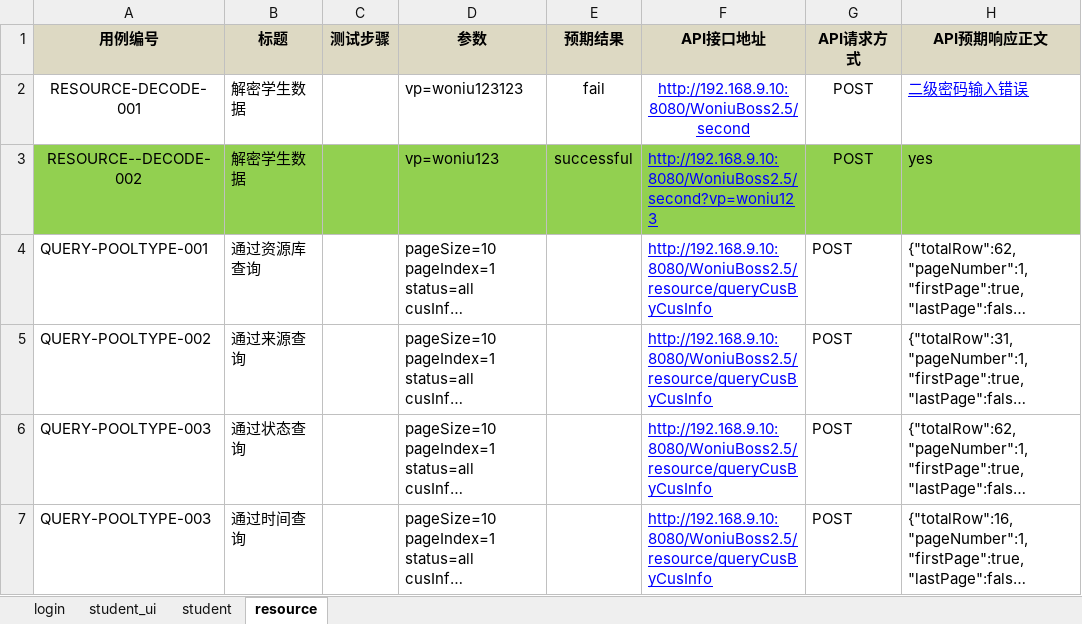
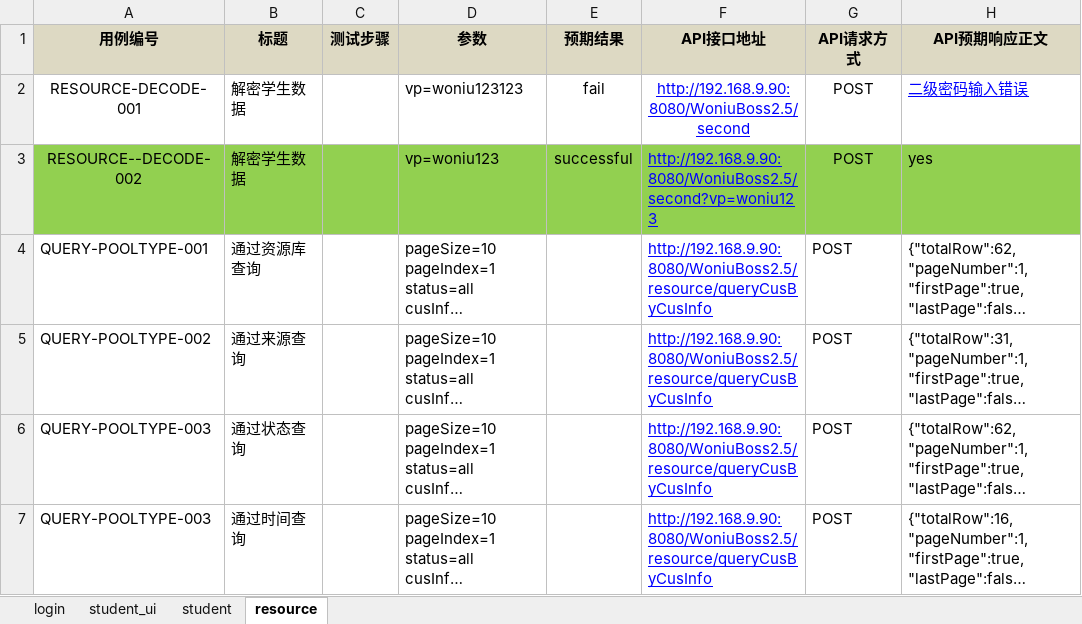
Before and after one commit to woniuboss-project/woniuboss-xa-jj, an Excel workbook: woniuBoss/data/woniuBoss_test_cases.xlsx, sheet resource, drawn as a sheet; only a part is shown; long unchanged cells end in …; values as stored, in another font and other column widths than the file's, no borders; the diff names each change by its address in the sheet, - before the commit and + after, or states it on an @@ line.

```diff
--- a/woniuBoss/data/woniuBoss_test_cases.xlsx (sheet resource)
+++ b/woniuBoss/data/woniuBoss_test_cases.xlsx (sheet resource)
-F2 (API接口地址): http://192.168.9.10:8080/WoniuBoss2.5/second
+F2 (API接口地址): http://192.168.9.90:8080/WoniuBoss2.5/second
-F3 (API接口地址): http://192.168.9.10:8080/WoniuBoss2.5/second?vp=woniu123
+F3 (API接口地址): http://192.168.9.90:8080/WoniuBoss2.5/second?vp=woniu123
-F4:F7 (API接口地址): http://192.168.9.10:8080/WoniuBoss2.5/resource/queryCusByCusInfo
+F4:F7 (API接口地址): http://192.168.9.90:8080/WoniuBoss2.5/resource/queryCusByCusInfo
```
Also changed, not shown: sheet student, sheet login, 2 other files.
